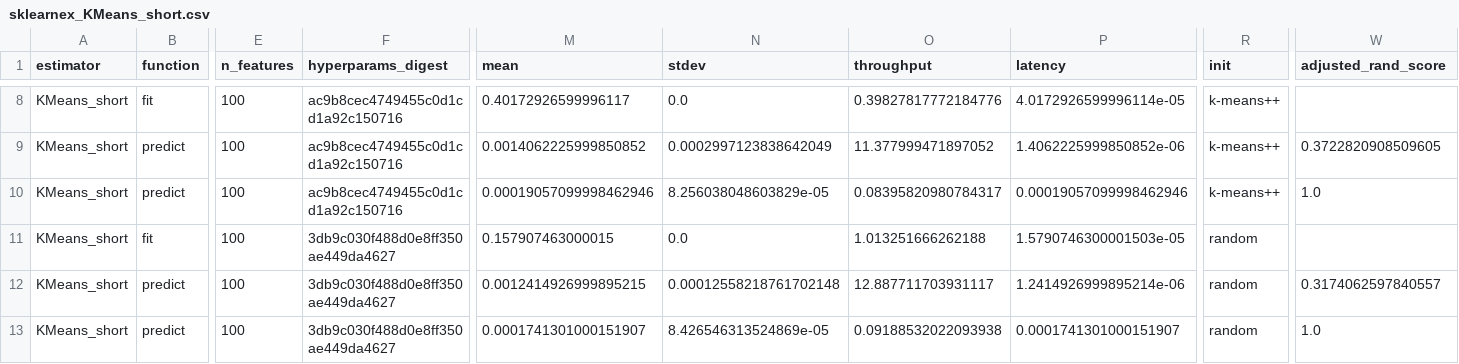
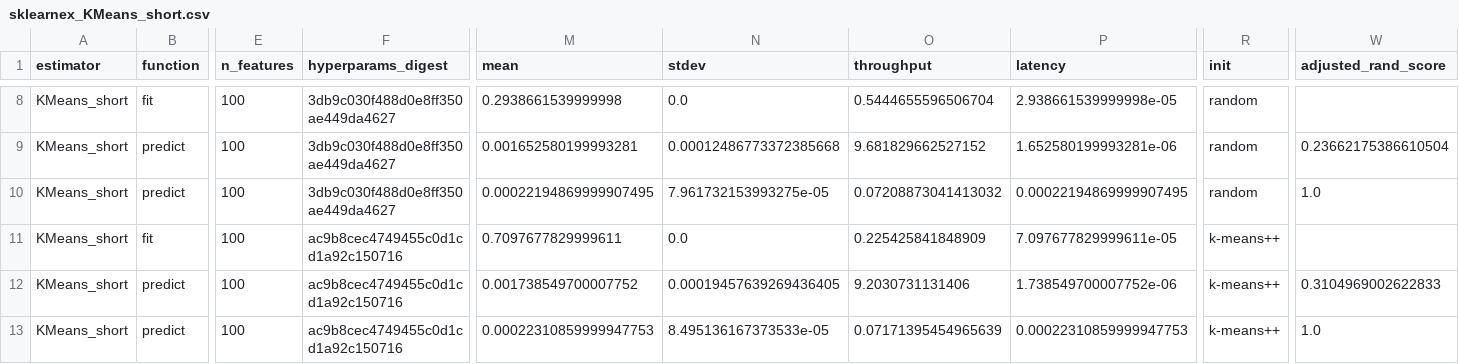
Before and after one commit to mbatoul/sklearn_benchmarks, a CSV file: benchmarking/sklearnex_KMeans_short.csv, drawn as a sheet; only a part is shown, gaps mark what is left out; the diff covers the shown part only; the diff names each change by its address in the sheet, - before the commit and + after, or states it on an @@ line.

```diff
--- a/benchmarking/sklearnex_KMeans_short.csv
+++ b/benchmarking/sklearnex_KMeans_short.csv
-F8:F10 (hyperparams_digest): ac9b8cec4749455c0d1cd1a92c150716
+F8:F10 (hyperparams_digest): 3db9c030f488d0e8ff350ae449da4627
-M8 (mean): 0.40172926599996117
+M8 (mean): 0.2938661539999998
-O8 (throughput): 0.39827817772184776
+O8 (throughput): 0.5444655596506704
-P8 (latency): 4.0172926599996114e-05
+P8 (latency): 2.938661539999998e-05
-R8:R10 (init): k-means++
+R8:R10 (init): random
-M9 (mean): 0.0014062225999850852
+M9 (mean): 0.001652580199993281
-N9 (stdev): 0.0002997123838642049
+N9 (stdev): 0.00012486773372385668
-O9 (throughput): 11.377999471897052
+O9 (throughput): 9.681829662527152
-P9 (latency): 1.4062225999850852e-06
+P9 (latency): 1.652580199993281e-06
-W9 (adjusted_rand_score): 0.3722820908509605
+W9 (adjusted_rand_score): 0.23662175386610504
-M10 (mean): 0.00019057099998462946
+M10 (mean): 0.00022194869999907495
-N10 (stdev): 8.256038048603829e-05
+N10 (stdev): 7.961732153993275e-05
-O10 (throughput): 0.08395820980784317
+O10 (throughput): 0.07208873041413032
-P10 (latency): 0.00019057099998462946
+P10 (latency): 0.00022194869999907495
-F11:F13 (hyperparams_digest): 3db9c030f488d0e8ff350ae449da4627
+F11:F13 (hyperparams_digest): ac9b8cec4749455c0d1cd1a92c150716
-M11 (mean): 0.157907463000015
+M11 (mean): 0.7097677829999611
-O11 (throughput): 1.013251666262188
+O11 (throughput): 0.225425841848909
-P11 (latency): 1.5790746300001503e-05
+P11 (latency): 7.097677829999611e-05
-R11:R13 (init): random
+R11:R13 (init): k-means++
-M12 (mean): 0.0012414926999895215
+M12 (mean): 0.001738549700007752
-N12 (stdev): 0.00012558218761702148
+N12 (stdev): 0.00019457639269436405
-O12 (throughput): 12.887711703931117
+O12 (throughput): 9.2030731131406
-P12 (latency): 1.2414926999895214e-06
+P12 (latency): 1.738549700007752e-06
-W12 (adjusted_rand_score): 0.3174062597840557
+W12 (adjusted_rand_score): 0.3104969002622833
-M13 (mean): 0.0001741301000151907
+M13 (mean): 0.00022310859999947753
-N13 (stdev): 8.426546313524869e-05
+N13 (stdev): 8.495136167373533e-05
-O13 (throughput): 0.09188532022093938
+O13 (throughput): 0.07171395454965639
-P13 (latency): 0.0001741301000151907
+P13 (latency): 0.00022310859999947753
```
Also changed, not shown: 36 edited cells elsewhere in this file, benchmarking/sklearn_KMeans_short.csv, 18 other files.
